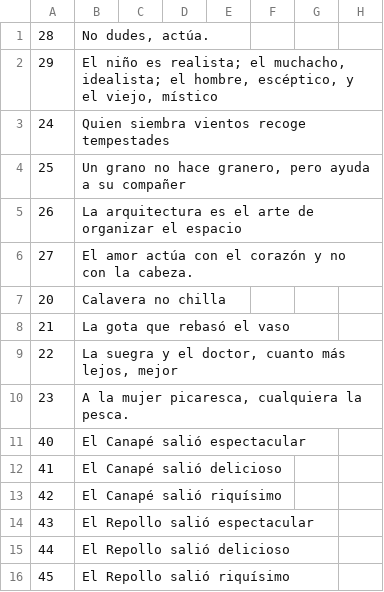
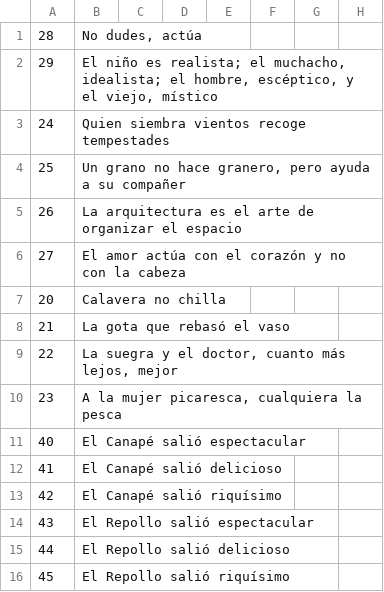
Before and after one commit to Gaturron/record-test2, a CSV file: media/settings/data10000.csv, drawn as a sheet; only a part is shown; the diff names each change by its address in the sheet, - before the commit and + after, or states it on an @@ line.

Commit message:
Arreglo del set de datos

```diff
--- a/media/settings/data10000.csv
+++ b/media/settings/data10000.csv
-B1: No dudes, actúa.
+B1: No dudes, actúa
-B6: …con la cabeza.
+B6: …con la cabeza
-B10: A la mujer picaresca, cualquiera la pesca.
+B10: A la mujer picaresca, cualquiera la pesca
```
